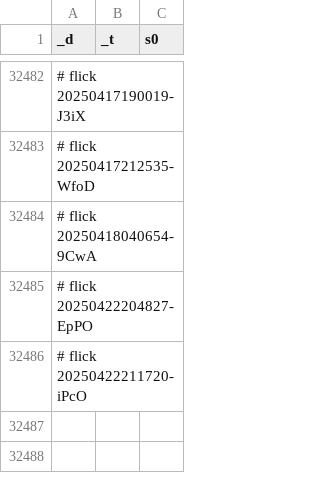
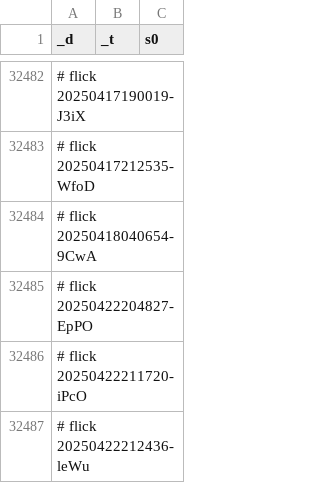
Before and after one commit to abikesa/bronx, a CSV file: kitabo/ensi/ukubona/donorcase/test3/assets/csv/don_mort_s0_overall.csv, drawn as a sheet; only a part is shown, gaps mark what is left out.

Commit message:
kitabo/ensi/ukubona/donorcase/test3/assets/csv/don_mort_s0_overall.csv

```diff
--- a/kitabo/ensi/ukubona/donorcase/test3/assets/csv/don_mort_s0_overall.csv
+++ b/kitabo/ensi/ukubona/donorcase/test3/assets/csv/don_mort_s0_overall.csv
@@ -32486 +32486,2 @@ _d,_t,s0
 # flick 20250422211720-iPcO
+# flick 20250422212436-leWu
```
